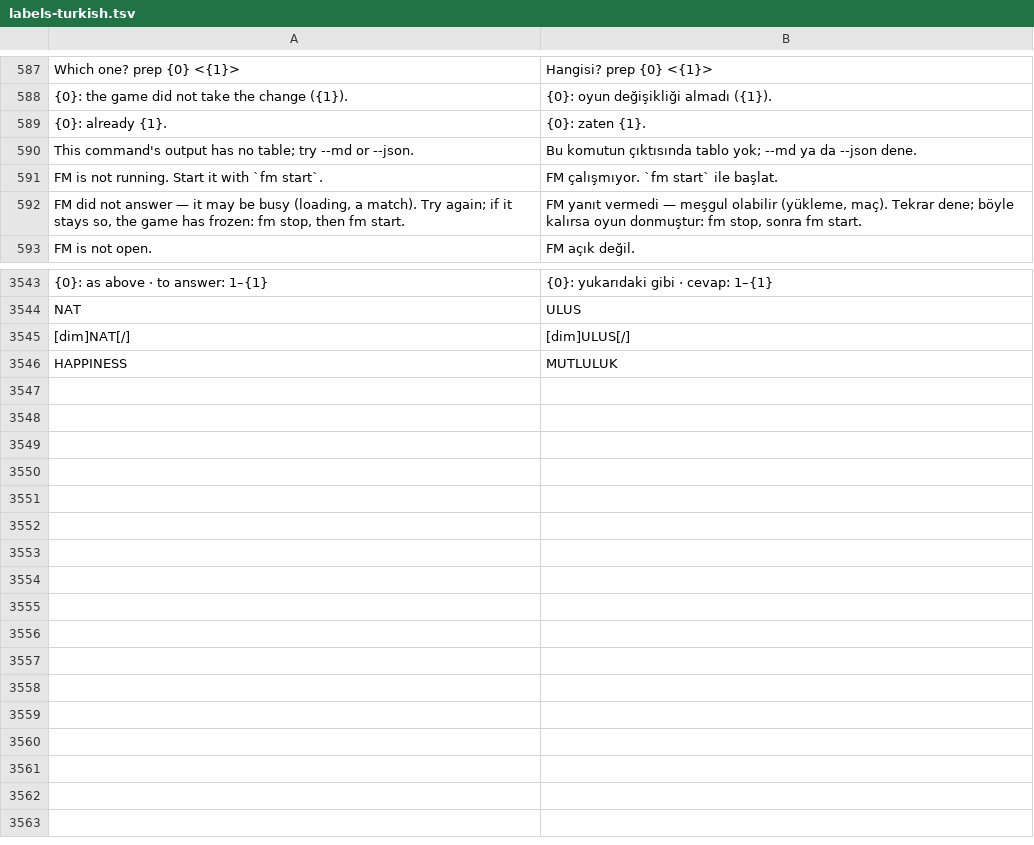
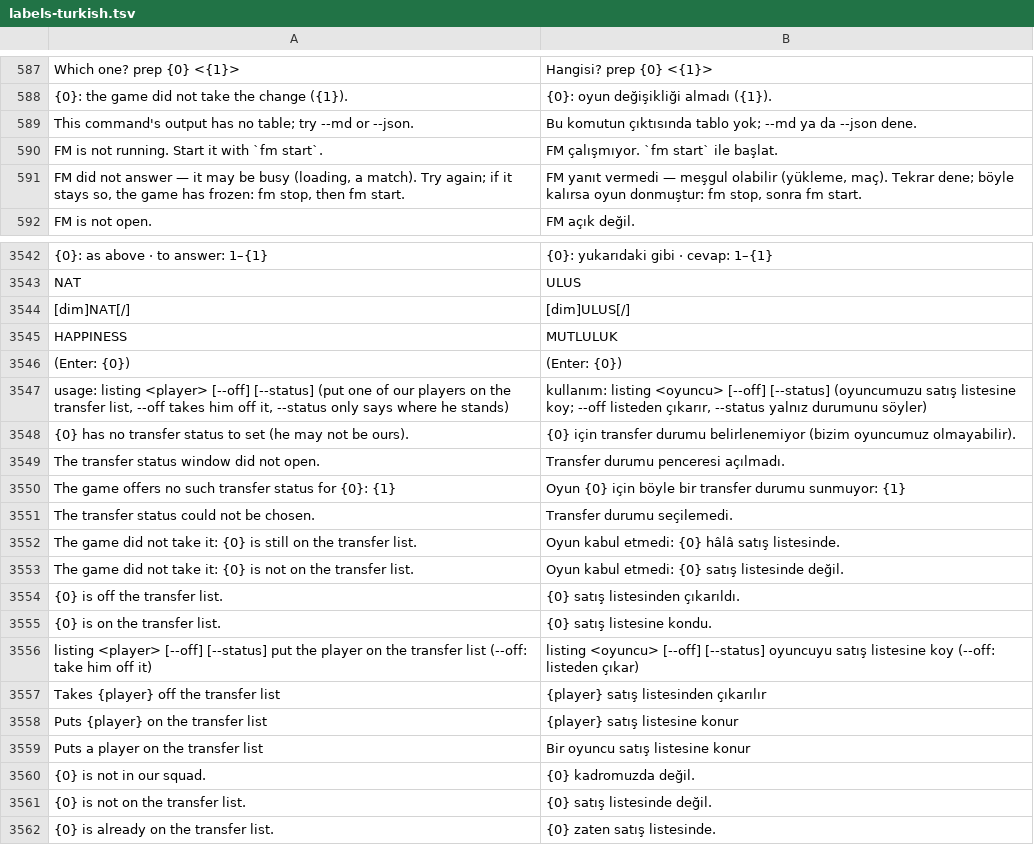
Before and after one commit to farukkavlak/fm-cli, a TSV file: cli/fm/labels-turkish.tsv, drawn as a sheet; only a part is shown, gaps mark what is left out.

```diff
--- a/cli/fm/labels-turkish.tsv
+++ b/cli/fm/labels-turkish.tsv
@@ -588,3 +588,2 @@ Which one? prep {0} <{1}>	Hangisi? prep {0} <{1}>
 {0}: the game did not take the change ({1}).	{0}: oyun değişikliği almadı ({1}).
-{0}: already {1}.	{0}: zaten {1}.
 This command's output has no table; try --md or --json.	Bu komutun çıktısında tablo yok; --md ya da --json dene.
@@ -3546 +3545,18 @@ NAT	ULUS
 HAPPINESS	MUTLULUK
+(Enter: {0})	(Enter: {0})
+usage: listing <player> [--off] [--status]   (put one of our players on the transfer list, --off takes him off it, --status only says where he stands)	kullanım: listing <oyuncu> [--off] [--status]   (oyuncumuzu satış listesine koy; --off listeden çıkarır, --status yalnız durumunu söyler)
+{0} has no transfer status to set (he may not be ours).	{0} için transfer durumu belirlenemiyor (bizim oyuncumuz olmayabilir).
+The transfer status window did not open.	Transfer durumu penceresi açılmadı.
+The game offers no such transfer status for {0}: {1}	Oyun {0} için böyle bir transfer durumu sunmuyor: {1}
+The transfer status could not be chosen.	Transfer durumu seçilemedi.
+The game did not take it: {0} is still on the transfer list.	Oyun kabul etmedi: {0} hâlâ satış listesinde.
+The game did not take it: {0} is not on the transfer list.	Oyun kabul etmedi: {0} satış listesinde değil.
+{0} is off the transfer list.	{0} satış listesinden çıkarıldı.
+{0} is on the transfer list.	{0} satış listesine kondu.
+listing <player> [--off] [--status]  put the player on the transfer list (--off: take him off it)	listing <oyuncu> [--off] [--status]  oyuncuyu satış listesine koy (--off: listeden çıkar)
+Takes {player} off the transfer list	{player} satış listesinden çıkarılır
+Puts {player} on the transfer list	{player} satış listesine konur
+Puts a player on the transfer list	Bir oyuncu satış listesine konur
+{0} is not in our squad.	{0} kadromuzda değil.
+{0} is not on the transfer list.	{0} satış listesinde değil.
+{0} is already on the transfer list.	{0} zaten satış listesinde.
```
Also changed, not shown: 20 other files.
